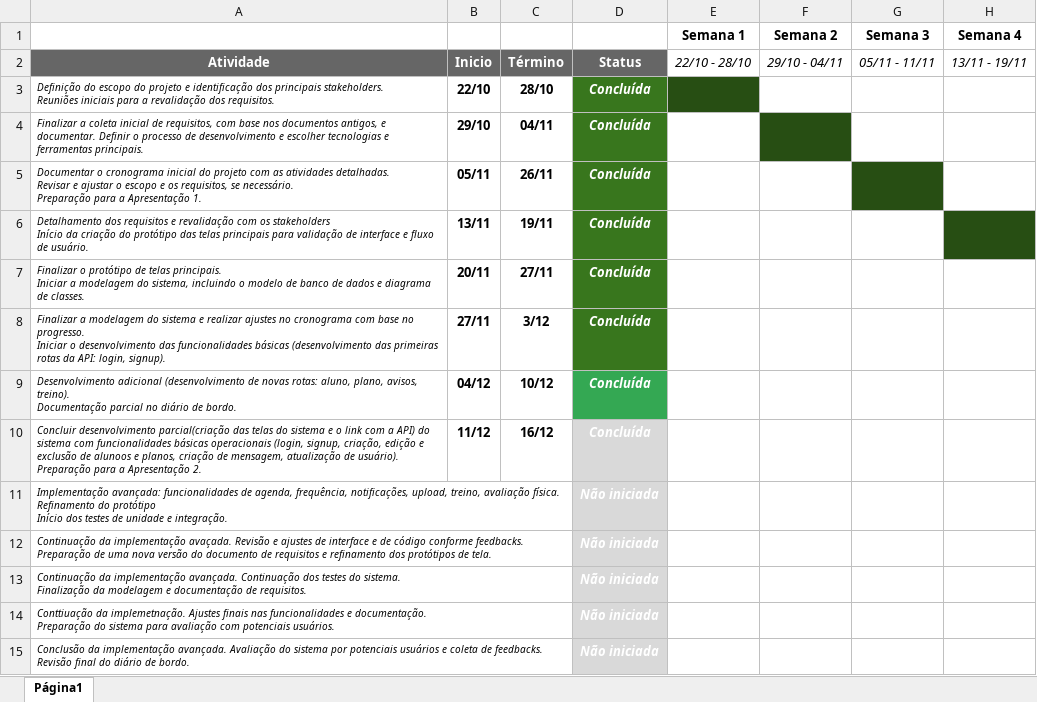
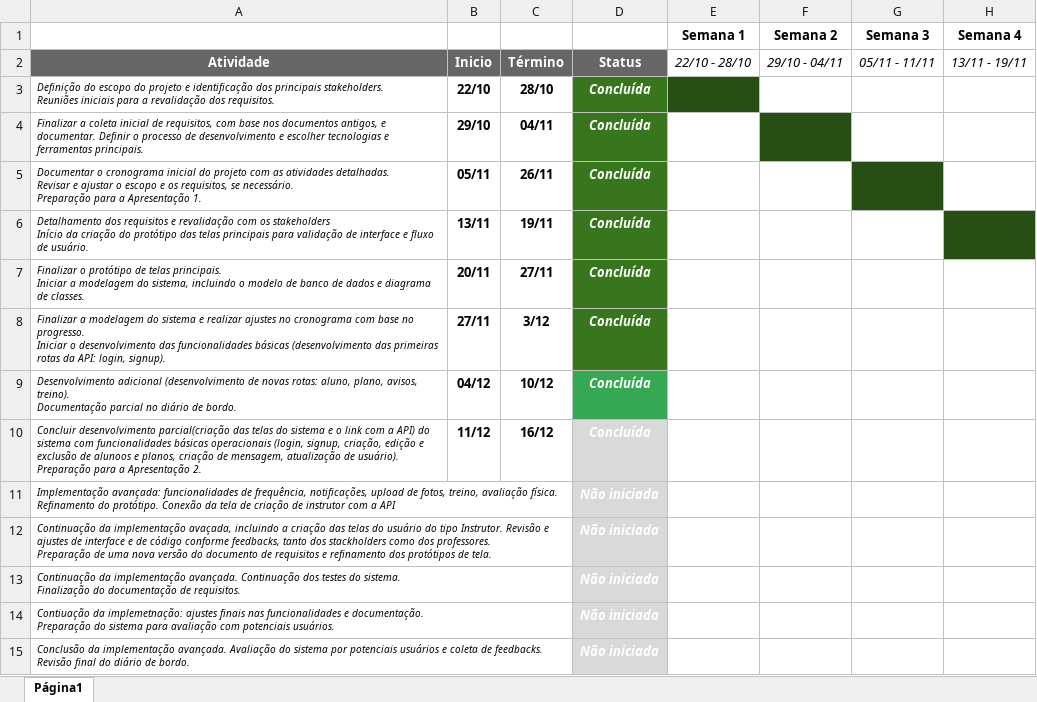
Before and after one commit to guilhermepereiraborges/projeto-integrado-i, an Excel workbook: 2ª Entrega/03. 2ªEntrega - Cronograma.xlsx, sheet Página1, drawn as a sheet; only a part is shown; values as stored, in another font and other column widths than the file's, no borders; charts and pictures and conditional formats not drawn; ↵ is a line break in a cell; the diff names each change by its address in the sheet, - before the commit and + after, or states it on an @@ line.

```diff
--- a/2ª Entrega/03. 2ªEntrega - Cronograma.xlsx (sheet Página1)
+++ b/2ª Entrega/03. 2ªEntrega - Cronograma.xlsx (sheet Página1)
-A11: …funcionalidades de agenda, frequência, notificações, upload, treino, avaliação física. Refinamento do protótipo ↵ Início dos testes de unidade e integração.
+A11: …funcionalidades de frequência, notificações, upload de fotos, treino, avaliação física. Refinamento do protótipo. Conexão da tela de criação de instrutor com a API
-A12: …da implementação avaçada. Revisão e ajustes de interface e de código conforme feedbacks. ↵ Preparação de…
+A12: …da implementação avaçada, incluindo a criação das telas do usuário do tipo Instrutor. Revisão e ajustes de interface e de código conforme feedbacks, tanto dos stackholders como dos professores. ↵ Preparação de…
-A13: …sistema. ↵ Finalização da modelagem e documentação de…
+A13: …sistema. ↵ Finalização do documentação de…
-A14: Conttiuação da implemetnação. Ajustes finais nas…
+A14: Contiuação da implemetnação: ajustes finais nas…
```
Also changed, not shown: 6 other files.
